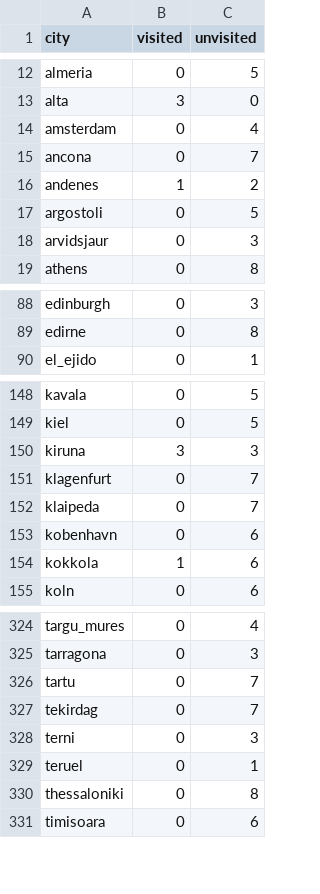
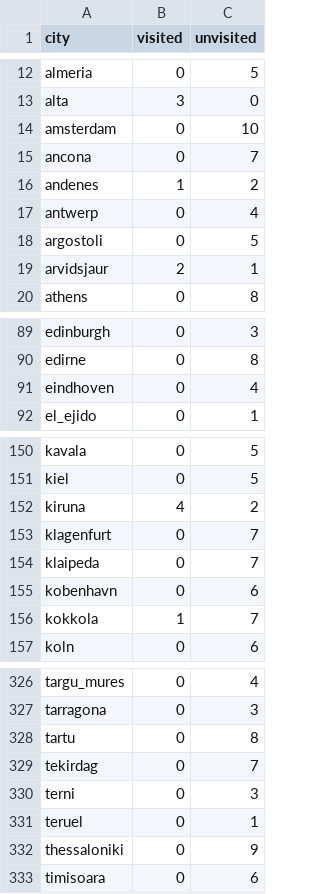
Before and after one commit to wmagiera/Euro_Truck_Planner, a CSV file: game_data/city_completion.csv, drawn as a sheet; only a part is shown, gaps mark what is left out; the diff covers the shown part only.

```diff
--- a/game_data/city_completion.csv
+++ b/game_data/city_completion.csv
@@ -13,7 +13,8 @@ almeria,0,5
 alta,3,0
-amsterdam,0,4
+amsterdam,0,10
 ancona,0,7
 andenes,1,2
+antwerp,0,4
 argostoli,0,5
-arvidsjaur,0,3
+arvidsjaur,2,1
 athens,0,8
@@ -89,2 +90,3 @@ edinburgh,0,3
 edirne,0,8
+eindhoven,0,4
 el_ejido,0,1
@@ -149,3 +151,3 @@ kavala,0,5
 kiel,0,5
-kiruna,3,3
+kiruna,4,2
 klagenfurt,0,7
@@ -153,3 +155,3 @@ klaipeda,0,7
 kobenhavn,0,6
-kokkola,1,6
+kokkola,1,7
 koln,0,6
@@ -325,3 +327,3 @@ targu_mures,0,4
 tarragona,0,3
-tartu,0,7
+tartu,0,8
 tekirdag,0,7
@@ -329,3 +331,3 @@ terni,0,3
 teruel,0,1
-thessaloniki,0,8
+thessaloniki,0,9
 timisoara,0,6
```
Also changed, not shown: 14 edited cells elsewhere in this file, game_data/company_points.csv, game_data/completed_routes.csv, 8 other files.
